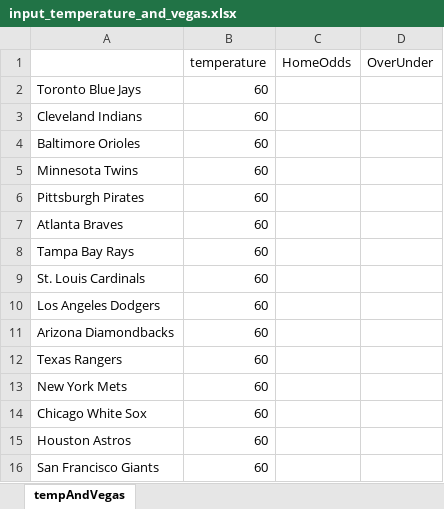
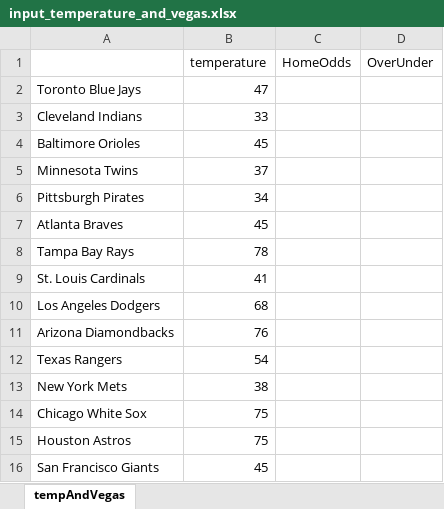
Before and after one commit to david-devito/predict_mlb_2021, an Excel workbook: input/input_temperature_and_vegas.xlsx, sheet tempAndVegas, drawn as a sheet; values as stored, in another font and other column widths than the file's, no borders; the diff names each change by its address in the sheet, - before the commit and + after, or states it on an @@ line.

```diff
--- a/input/input_temperature_and_vegas.xlsx (sheet tempAndVegas)
+++ b/input/input_temperature_and_vegas.xlsx (sheet tempAndVegas)
-B2 (temperature): 60
+B2 (temperature): 47
-B3 (temperature): 60
+B3 (temperature): 33
-B4 (temperature): 60
+B4 (temperature): 45
-B5 (temperature): 60
+B5 (temperature): 37
-B6 (temperature): 60
+B6 (temperature): 34
-B7 (temperature): 60
+B7 (temperature): 45
-B8 (temperature): 60
+B8 (temperature): 78
-B9 (temperature): 60
+B9 (temperature): 41
-B10 (temperature): 60
+B10 (temperature): 68
-B11 (temperature): 60
+B11 (temperature): 76
-B12 (temperature): 60
+B12 (temperature): 54
-B13 (temperature): 60
+B13 (temperature): 38
-B14:B15 (temperature): 60
+B14:B15 (temperature): 75
-B16 (temperature): 60
+B16 (temperature): 45
```
Also changed, not shown: FINAL_HITTER_DKPTS_PREDICTIONS.xlsx, input/2021_hitter_BR_link_database.xlsx, 12 other files.
